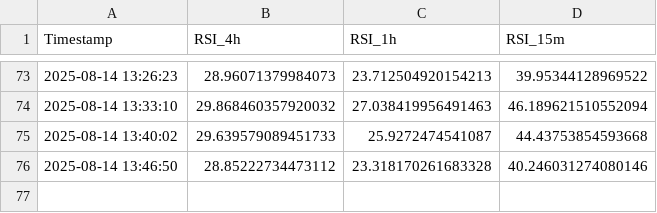
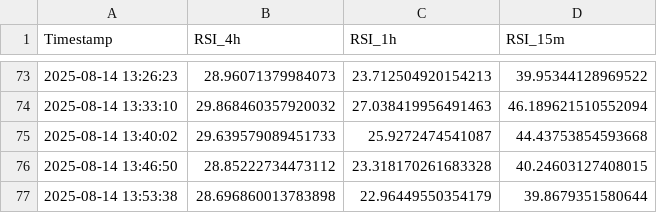
Before and after one commit to felix-zamu/mi_repo_rsi, a CSV file: rsi_promedios.csv, drawn as a sheet; only a part is shown, gaps mark what is left out.

```diff
--- a/rsi_promedios.csv
+++ b/rsi_promedios.csv
@@ -75,2 +75,3 @@ Timestamp,RSI_4h,RSI_1h,RSI_15m
 2025-08-14 13:40:02,29.639579089451733,25.9272474541087,44.43753854593668
-2025-08-14 13:46:50,28.85222734473112,23.318170261683328,40.246031274080146
+2025-08-14 13:46:50,28.85222734473112,23.318170261683328,40.24603127408015
+2025-08-14 13:53:38,28.696860013783898,22.96449550354179,39.8679351580644
```
Also changed, not shown: 2 other files.
